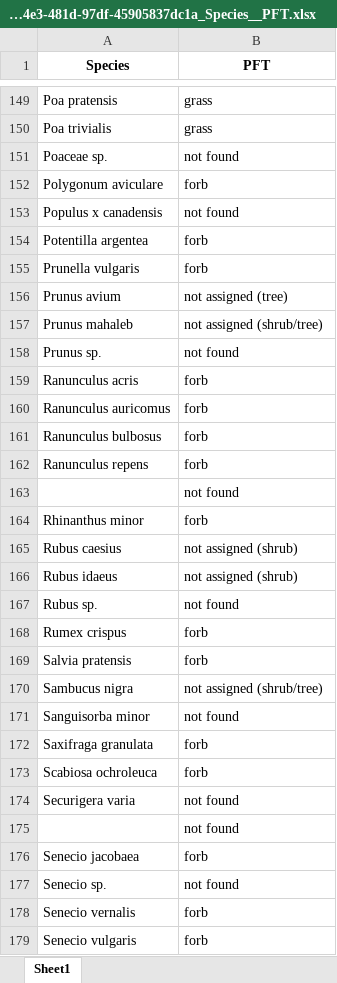
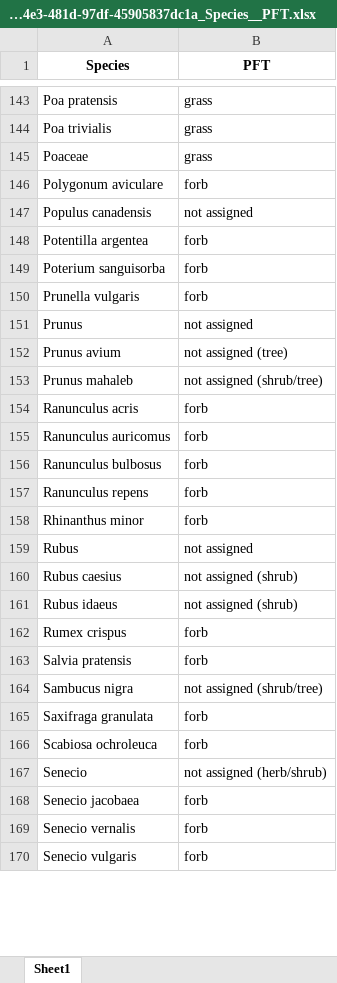
Before and after one commit to BioDT/uc-grassland, an Excel workbook: speciesMappingExampleLists/102ae489-04e3-481d-97df-45905837dc1a_Species__PFT.xlsx, sheet Sheet1, drawn as a sheet; only a part is shown, gaps mark what is left out; values as stored, in another font and other column widths than the file's, no borders; removed rows and columns are numbered as before the commit, all else as after; the diff covers the shown part only; the diff names each change by its address in the sheet, - before the commit and + after, or states it on an @@ line.

```diff
--- a/speciesMappingExampleLists/102ae489-04e3-481d-97df-45905837dc1a_Species__PFT.xlsx (sheet Sheet1)
+++ b/speciesMappingExampleLists/102ae489-04e3-481d-97df-45905837dc1a_Species__PFT.xlsx (sheet Sheet1)
-row 151: Poaceae sp. | not found
+row 145: Poaceae | grass
-row 153: Populus x canadensis | not found
+row 147: Populus canadensis | not assigned
+row 149: Poterium sanguisorba | forb
+row 151: Prunus | not assigned
-row 158: Prunus sp. | not found
-row 163:  | not found
+row 159: Rubus | not assigned
-row 167: Rubus sp. | not found
-row 171: Sanguisorba minor | not found
-row 174: Securigera varia | not found
-row 175:  | not found
+row 167: Senecio | not assigned (herb/shrub)
-row 177: Senecio sp. | not found
```
Also changed, not shown: 22 added rows, 28 removed rows, 1 moved row and 1 edited cell elsewhere in this sheet, speciesMappingExampleLists/102ae489-04e3-481d-97df-45905837dc1a_Species__FamilyGBIF.xlsx, speciesMappingExampleLists/102ae489-04e3-481d-97df-45905837dc1a_Species__GBIFList.xlsx, 9 other files.
